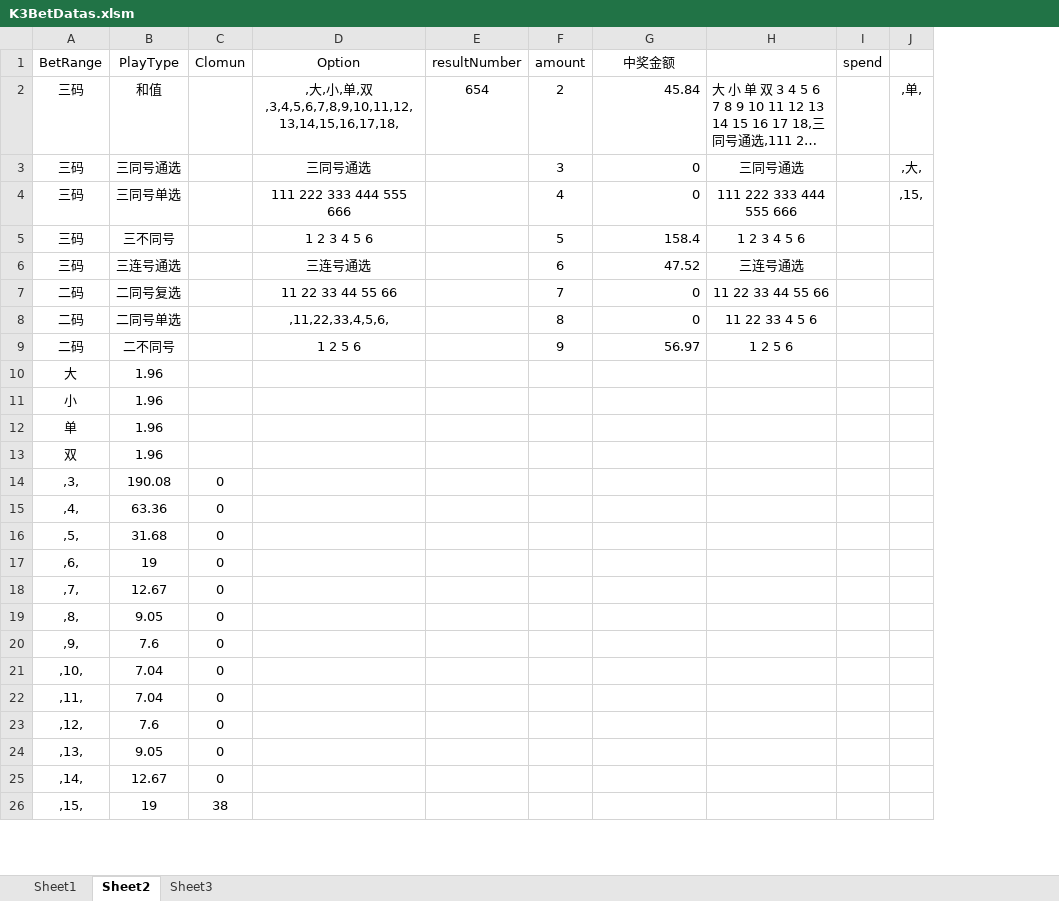
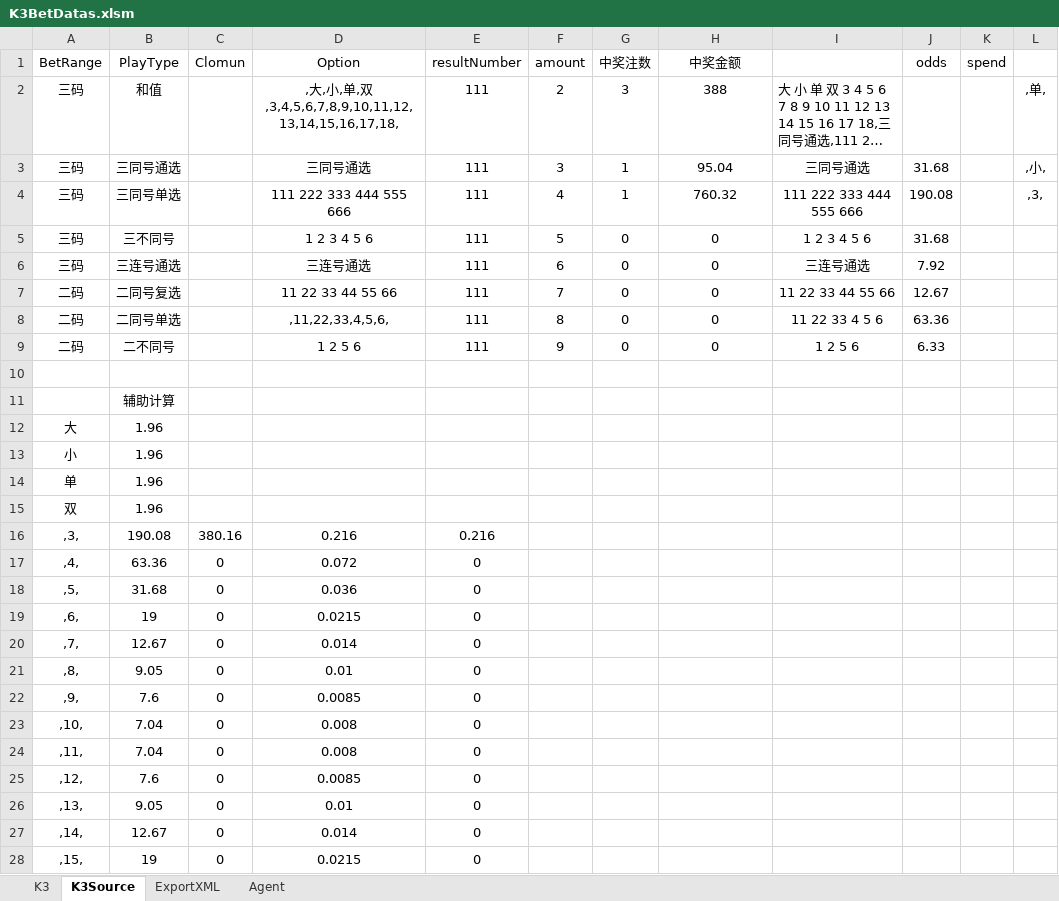
Before and after one commit to ShmilyNan/WorkDocumentOfMe, an Excel workbook: K3BetDatas.xlsm, sheet K3Source, drawn as a sheet; only a part is shown; long unchanged cells end in …; values as stored, in another font and other column widths than the file's, no borders; removed rows and columns are numbered as before the commit, all else as after; the diff covers the shown part only; the diff names each change by its address in the sheet, - before the commit and + after, or states it on an @@ line.

```diff
--- a/K3BetDatas.xlsm (sheet K3Source)
+++ b/K3BetDatas.xlsm (sheet K3Source)
-sheet tab: Sheet1
+sheet tab: K3
-sheet tab: Sheet2
+sheet tab: K3Source
-sheet tab: Sheet3
+sheet tab: ExportXML
+sheet tab: Agent
+column G (中奖注数), rows 2-9: 3 | 1 | 1 | 0 | 0 | 0 | 0 | 0
+column J (odds), rows 3-9: 31.68 | 190.08 | 31.68 | 7.92 | 12.67 | 63.36 | 6.33
-column J, rows 2-4: ,单, | ,大, | ,15,
+column L, rows 2-4: ,单, | ,小, | ,3,
-E2 (resultNumber): 654
+E2 (resultNumber): 111
-H2 (中奖金额): 45.84
+H2 (中奖金额): 388
-H2:H9 alignment: right
+H2:H9 alignment: center
-E3:E9 (resultNumber): (empty)
+E3:E9 (resultNumber): 111
-H3 (中奖金额): 0
+H3 (中奖金额): 95.04
-H4 (中奖金额): 0
+H4 (中奖金额): 760.32
-H5 (中奖金额): 158.4
+H5 (中奖金额): 0
-H6 (中奖金额): 47.52
+H6 (中奖金额): 0
-H9 (中奖金额): 56.97
+H9 (中奖金额): 0
+row 10: (empty)
+row 11:  | 辅助计算
-C16 (Clomun): 0
+C16 (Clomun): 380.16
-D16 (Option): (empty)
+D16 (Option): 0.216
-E16 (resultNumber): (empty)
+E16 (resultNumber): 0.216
-D17 (Option): (empty)
+D17 (Option): 0.072
-E17:E28 (resultNumber): (empty)
+E17:E28 (resultNumber): 0
-D18 (Option): (empty)
+D18 (Option): 0.036
-D19 (Option): (empty)
+D19 (Option): 0.0215
-D20 (Option): (empty)
+D20 (Option): 0.014
-D21 (Option): (empty)
+D21 (Option): 0.01
-D22 (Option): (empty)
+D22 (Option): 0.0085
-D23:D24 (Option): (empty)
+D23:D24 (Option): 0.008
-D25 (Option): (empty)
+D25 (Option): 0.0085
-D26 (Option): (empty)
+D26 (Option): 0.01
-D27 (Option): (empty)
+D27 (Option): 0.014
-C28 (Clomun): 38
+C28 (Clomun): 0
-D28 (Option): (empty)
+D28 (Option): 0.0215
```
Also changed, not shown: 6 edited cells elsewhere in this sheet, sheet K3, formulas that keep their value, hidden cells, SSCBetDatas.xlsm, 2 other files.
